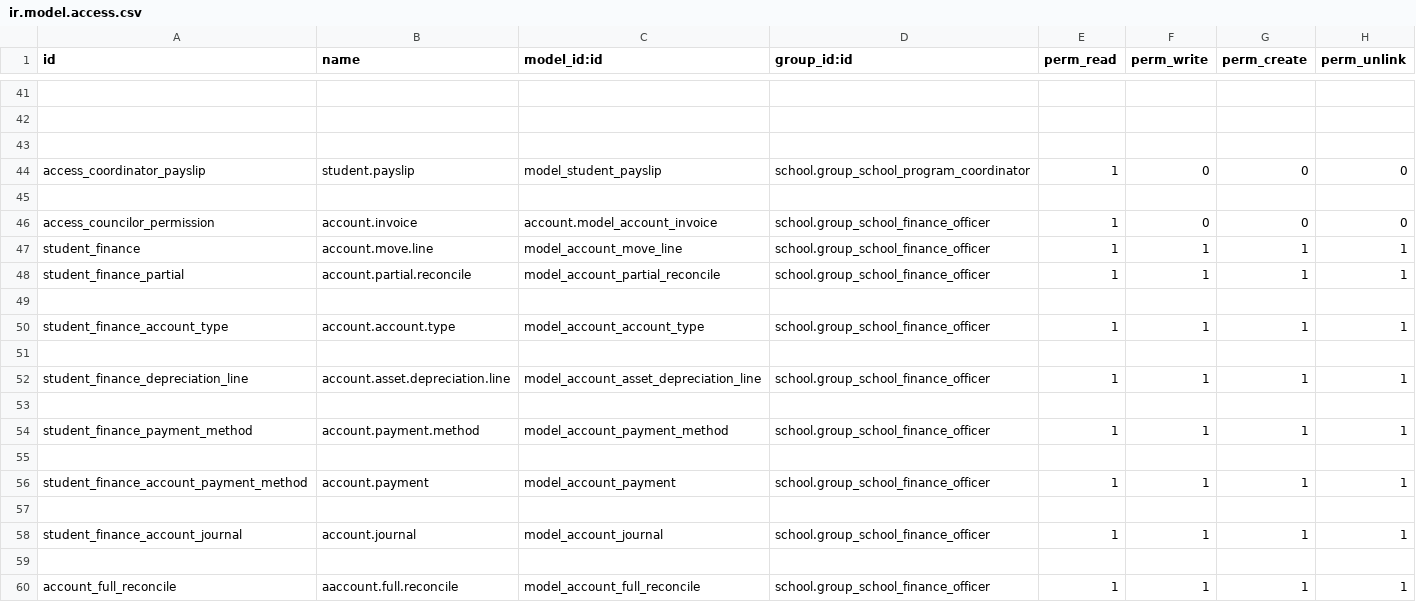
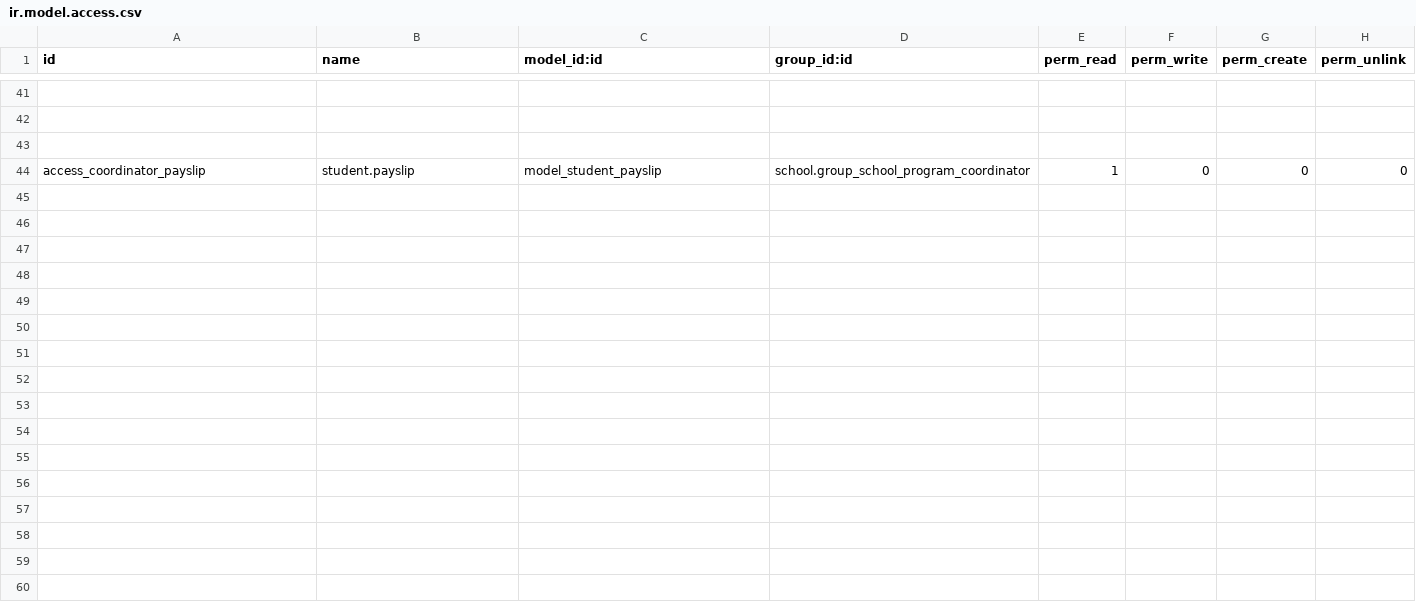
Before and after one commit to ponnamsandy/school_fees, a CSV file: school_fees/security/ir.model.access.csv, drawn as a sheet; only a part is shown, gaps mark what is left out; the diff names each change by its address in the sheet, - before the commit and + after, or states it on an @@ line.

```diff
--- a/school_fees/security/ir.model.access.csv
+++ b/school_fees/security/ir.model.access.csv
-row 45: (empty)
-row 46: access_councilor_permission | account.invoice | account.model_account_invoice | school.group_school_finance_officer | 1 | 0 | 0 | 0
-row 47: student_finance | account.move.line | model_account_move_line | school.group_school_finance_officer | 1 | 1 | 1 | 1
-row 48: student_finance_partial | account.partial.reconcile | model_account_partial_reconcile | school.group_school_finance_officer | 1 | 1 | 1 | 1
-row 49: (empty)
-row 50: student_finance_account_type | account.account.type | model_account_account_type | school.group_school_finance_officer | 1 | 1 | 1 | 1
-row 51: (empty)
-row 52: student_finance_depreciation_line | account.asset.depreciation.line | model_account_asset_depreciation_line | school.group_school_finance_officer | 1 | 1 | 1 | 1
-row 53: (empty)
-row 54: student_finance_payment_method | account.payment.method | model_account_payment_method | school.group_school_finance_officer | 1 | 1 | 1 | 1
-row 55: (empty)
-row 56: student_finance_account_payment_method | account.payment | model_account_payment | school.group_school_finance_officer | 1 | 1 | 1 | 1
-row 57: (empty)
-row 58: student_finance_account_journal | account.journal | model_account_journal | school.group_school_finance_officer | 1 | 1 | 1 | 1
-row 59: (empty)
-row 60: account_full_reconcile | aaccount.full.reconcile | model_account_full_reconcile | school.group_school_finance_officer | 1 | 1 | 1 | 1
```
Also changed, not shown: 19 other files.
